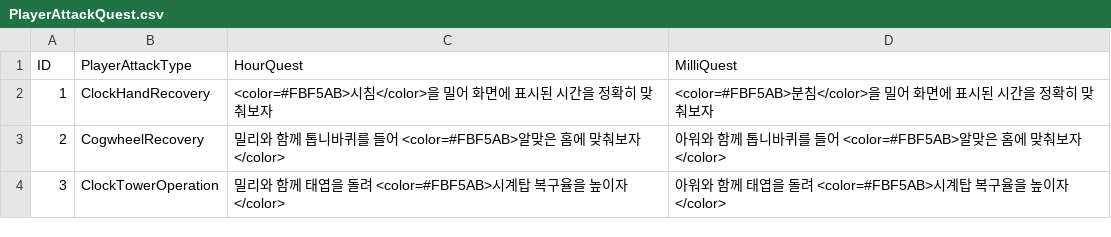
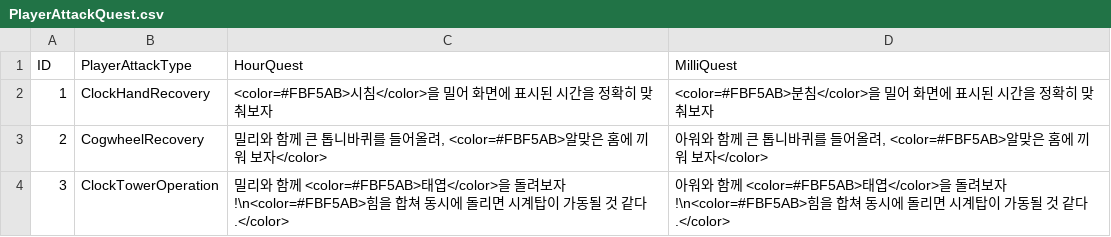
Before and after one commit to limce106/ClockMate, a CSV file: ClockMate/Assets/Resources/LocalData/PlayerAttackQuest/PlayerAttackQuest.csv, drawn as a sheet.

Commit message:
chore: quest

```diff
--- a/ClockMate/Assets/Resources/LocalData/PlayerAttackQuest/PlayerAttackQuest.csv
+++ b/ClockMate/Assets/Resources/LocalData/PlayerAttackQuest/PlayerAttackQuest.csv
@@ -2,3 +2,3 @@
 1,ClockHandRecovery,"<color=#FBF5AB>시침</color>을 밀어 화면에 표시된 시간을 정확히 맞춰보자","<color=#FBF5AB>분침</color>을 밀어 화면에 표시된 시간을 정확히 맞춰보자"
-2,CogwheelRecovery,"밀리와 함께 톱니바퀴를 들어 <color=#FBF5AB>알맞은 홈에 맞춰보자</color>","아워와 함께 톱니바퀴를 들어 <color=#FBF5AB>알맞은 홈에 맞춰보자</color>"
-3,ClockTowerOperation,"밀리와 함께 태엽을 돌려 <color=#FBF5AB>시계탑 복구율을 높이자</color>","아워와 함께 태엽을 돌려 <color=#FBF5AB>시계탑 복구율을 높이자</color>"
+2,CogwheelRecovery,"밀리와 함께 큰 톱니바퀴를 들어올려, <color=#FBF5AB>알맞은 홈에 끼워 보자</color>","아워와 함께 큰 톱니바퀴를 들어올려, <color=#FBF5AB>알맞은 홈에 끼워 보자</color>"
+3,ClockTowerOperation,"밀리와 함께 <color=#FBF5AB>태엽</color>을 돌려보자!\n<color=#FBF5AB>힘을 합쳐 동시에 돌리면 시계탑이 가동될 것 같다.</color>","아워와 함께 <color=#FBF5AB>태엽</color>을 돌려보자!\n<color=#FBF5AB>힘을 합쳐 동시에 돌리면 시계탑이 가동될 것 같다.</color>"
```
